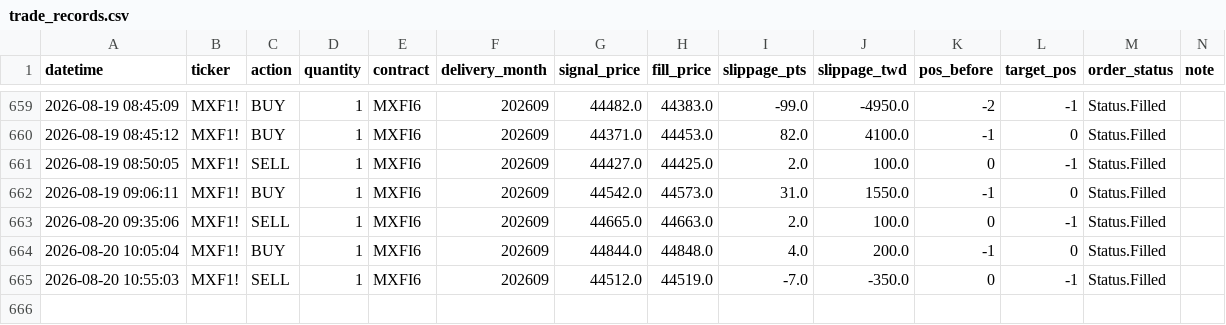
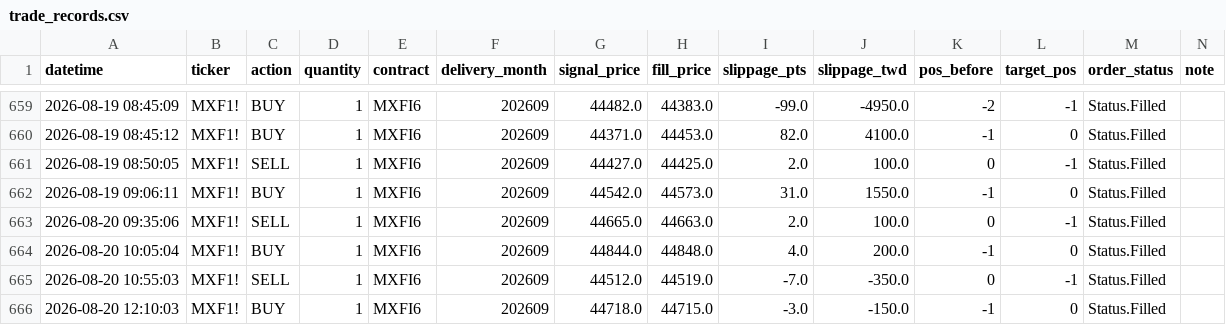
Before and after one commit to KevinYang515/trading-dashboard, a CSV file: logs/trade_records.csv, drawn as a sheet; only a part is shown, gaps mark what is left out.

```diff
--- a/logs/trade_records.csv
+++ b/logs/trade_records.csv
@@ -665 +665,2 @@
 2026-08-20 10:55:03,MXF1!,SELL,1,MXFI6,202609,44512.0,44519.0,-7.0,-350.0,0,-1,Status.Filled,
+2026-08-20 12:10:03,MXF1!,BUY,1,MXFI6,202609,44718.0,44715.0,-3.0,-150.0,-1,0,Status.Filled,
```
Also changed, not shown: logs/webhook_raw.csv.
